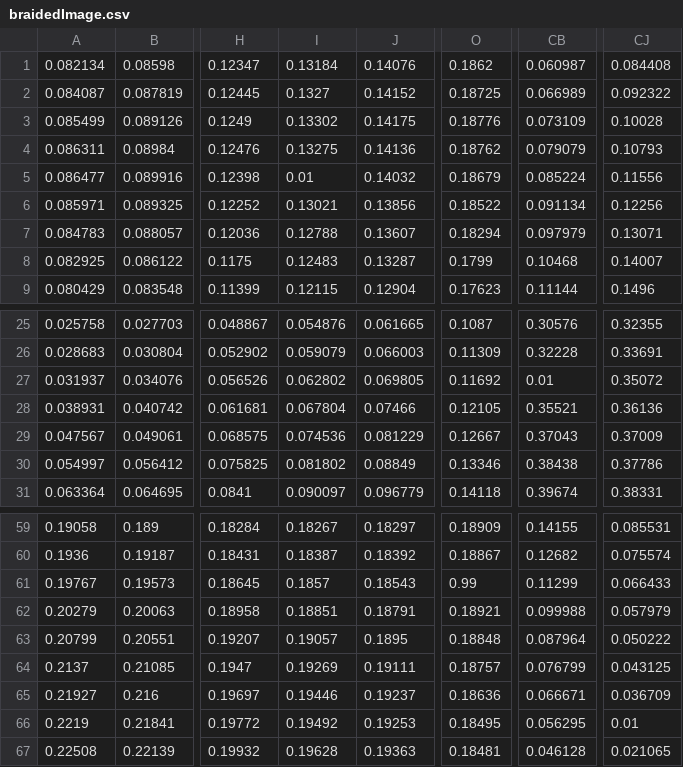
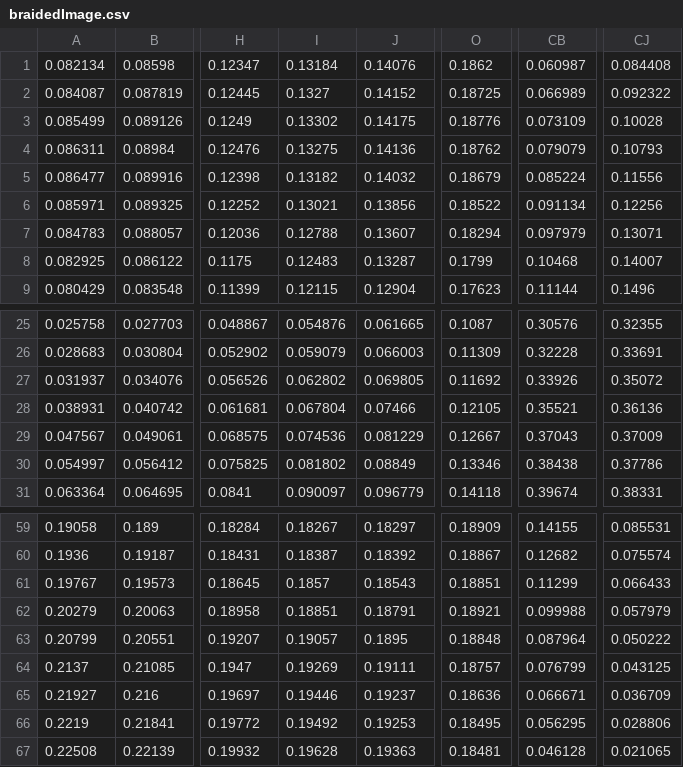
Before and after one commit to eriknes/mcmc, a CSV file: braided_2/10wells/braidedImage.csv (was braided_1/braidedImage.csv), drawn as a sheet; only a part is shown, gaps mark what is left out; the diff names each change by its address in the sheet, - before the commit and + after, or states it on an @@ line.

Commit message:
new data

```diff
--- a/braided_1/braidedImage.csv
+++ b/braided_2/10wells/braidedImage.csv
-I5: 0.01
+I5: 0.13182
-CB27: 0.01
+CB27: 0.33926
-O61: 0.99
+O61: 0.18851
-CJ66: 0.01
+CJ66: 0.028806
```
Also changed, not shown: 52 other files.
